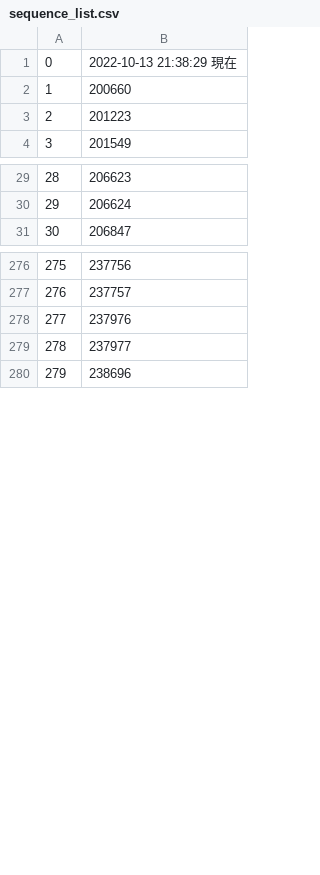
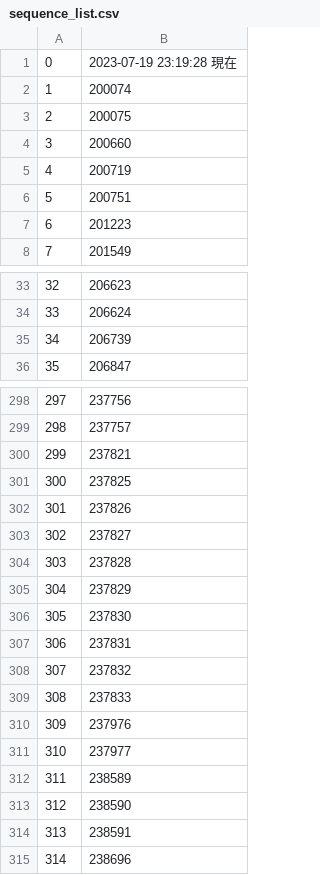
Before and after one commit to manman4/OEIS_02, a CSV file: sequence_list.csv, drawn as a sheet; only a part is shown, gaps mark what is left out; addresses are those after the commit; the diff covers the shown part only; the diff names each change by its address in the sheet, - before the commit and + after, or states it on an @@ line.

```diff
--- a/sequence_list.csv
+++ b/sequence_list.csv
-B1: 2022-10-13 21:38:29 現在
+B1: 2023-07-19 23:19:28 現在
+row 2: 1 | 200074
+row 3: 2 | 200075
@@ column A renumbered from row 4 down @@
+row 5: 4 | 200719
+row 6: 5 | 200751
+row 35: 34 | 206739
+row 300: 299 | 237821
+row 301: 300 | 237825
+row 302: 301 | 237826
+row 303: 302 | 237827
+row 304: 303 | 237828
+row 305: 304 | 237829
+row 306: 305 | 237830
+row 307: 306 | 237831
+row 308: 307 | 237832
+row 309: 308 | 237833
+row 312: 311 | 238589
+row 313: 312 | 238590
+row 314: 313 | 238591
```
Also changed, not shown: 41 added rows elsewhere in this file, 1 other file.
